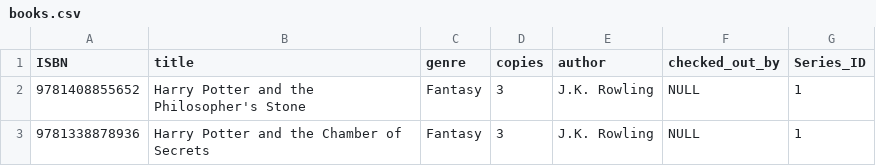
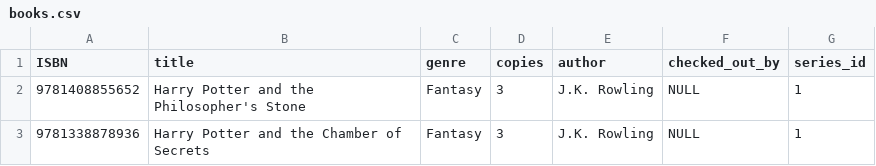
Before and after one commit to HyeonjuAn/library-app, a CSV file: server/books.csv, drawn as a sheet; only a part is shown.

```diff
--- a/server/books.csv
+++ b/server/books.csv
@@ -1,2 +1,2 @@
-"ISBN","title","genre","copies","author","checked_out_by","Series_ID"
+"ISBN","title","genre","copies","author","checked_out_by","series_id"
 9781408855652,"Harry Potter and the Philosopher's Stone","Fantasy",3,"J.K. Rowling",NULL,1
```
Also changed, not shown: server/series.csv, server/users.csv, 2 other files.
